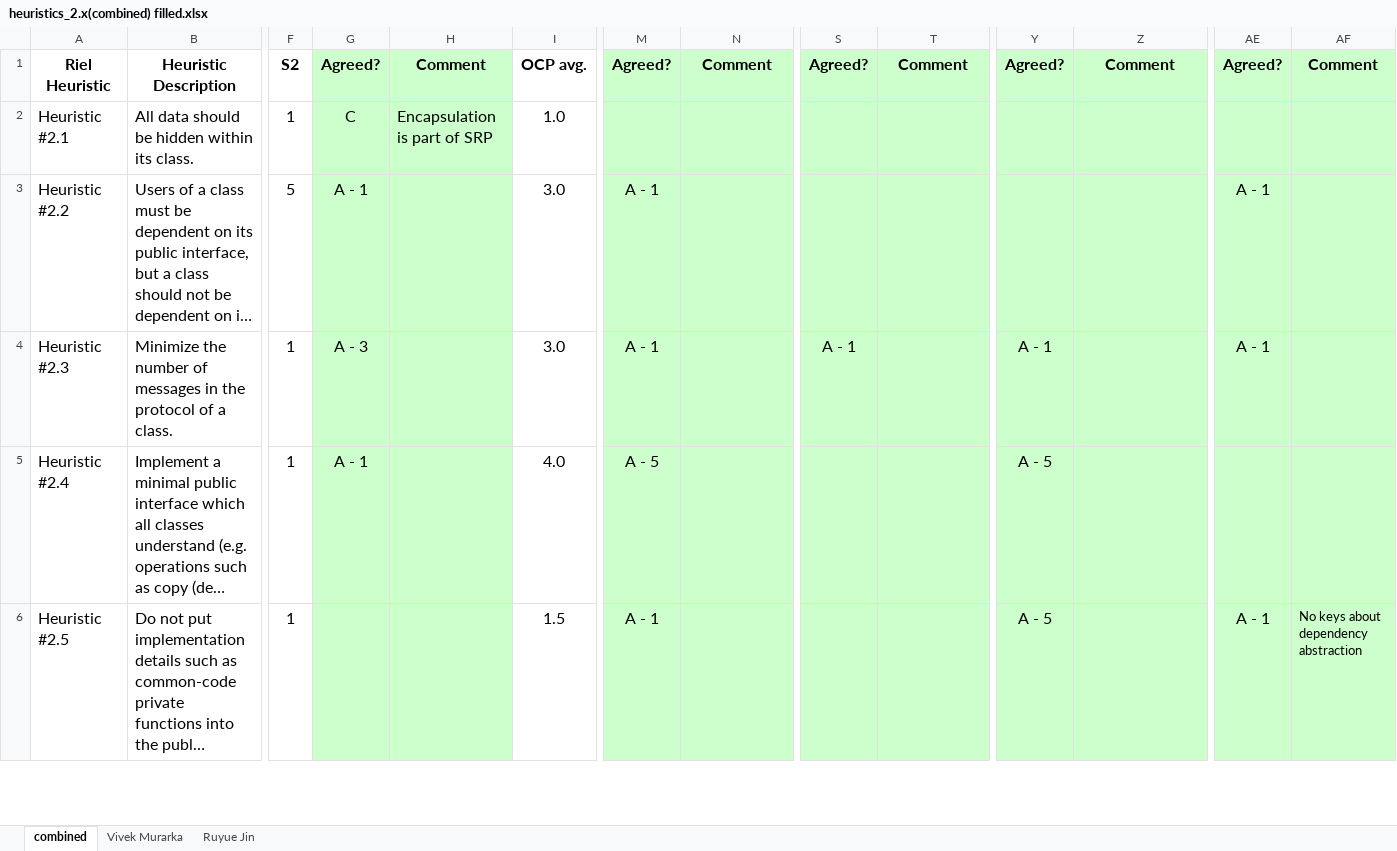
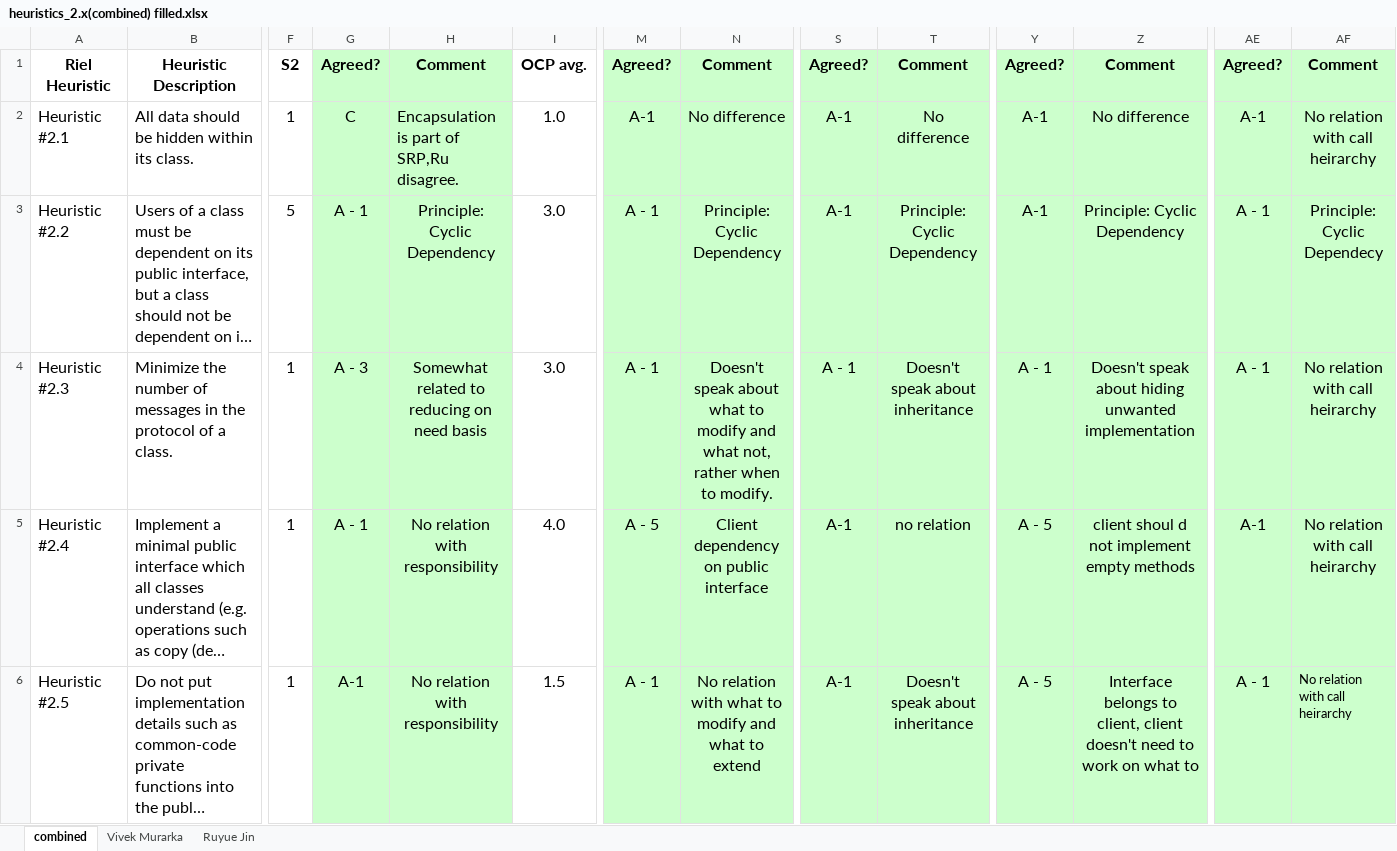
Before and after one commit to VivekMurarkaIndIre/Design-Pattern, an Excel workbook: Solid Principle Exercise Part 2/heuristics_2.x(combined) filled.xlsx, sheet combined, drawn as a sheet; only a part is shown, gaps mark what is left out; long unchanged cells end in …; values as stored, in another font and other column widths than the file's, no borders; conditional formats not drawn; the diff covers the shown part only; the diff names each change by its address in the sheet, - before the commit and + after, or states it on an @@ line.

Commit message:
Changes done to accomodate small summary in excel on what basis decision was agreed. Journal already had the details.

```diff
--- a/Solid Principle Exercise Part 2/heuristics_2.x(combined) filled.xlsx (sheet combined)
+++ b/Solid Principle Exercise Part 2/heuristics_2.x(combined) filled.xlsx (sheet combined)
-H2: Encapsulation is part of SRP
+H2: Encapsulation is part of SRP,Ru disagree.
-M2: (empty)
+M2: A-1
-N2: (empty)
+N2: No difference
-S2:S3: (empty)
+S2:S3: A-1
-T2: (empty)
+T2: No difference
-Y2:Y3: (empty)
+Y2:Y3: A-1
-Z2: (empty)
+Z2: No difference
-AE2: (empty)
+AE2: A-1
-AF2: (empty)
+AF2: No relation with call heirarchy
-H3: (empty)
+H3: Principle: Cyclic Dependency
-N3: (empty)
+N3: Principle: Cyclic Dependency
-T3: (empty)
+T3: Principle: Cyclic Dependency
-Z3: (empty)
+Z3: Principle: Cyclic Dependency
-AF3: (empty)
+AF3: Principle: Cyclic Dependecy
-H4: (empty)
+H4: Somewhat related to reducing on need basis
-N4: (empty)
+N4: Doesn't speak about what to modify and what not, rather when to modify.
-T4: (empty)
+T4: Doesn't speak about inheritance
-Z4: (empty)
+Z4: Doesn't speak about hiding unwanted implementation
-AF4:AF5: (empty)
+AF4:AF5: No relation with call heirarchy
-H5:H6: (empty)
+H5:H6: No relation with responsibility
-N5: (empty)
+N5: Client dependency on public interface
-S5:S6: (empty)
+S5:S6: A-1
-T5: (empty)
+T5: no relation
-Z5: (empty)
+Z5: client shoul d not implement empty methods
-AE5: (empty)
+AE5: A-1
-G6: (empty)
+G6: A-1
-N6: (empty)
+N6: No relation with what to modify and what to extend
-T6: (empty)
+T6: Doesn't speak about inheritance
-Z6: (empty)
+Z6: Interface belongs to client, client doesn't need to work on what to
-AF6: No keys about dependency abstraction
+AF6: No relation with call heirarchy
```
Also changed, not shown: 51 edited cells elsewhere in this sheet.
